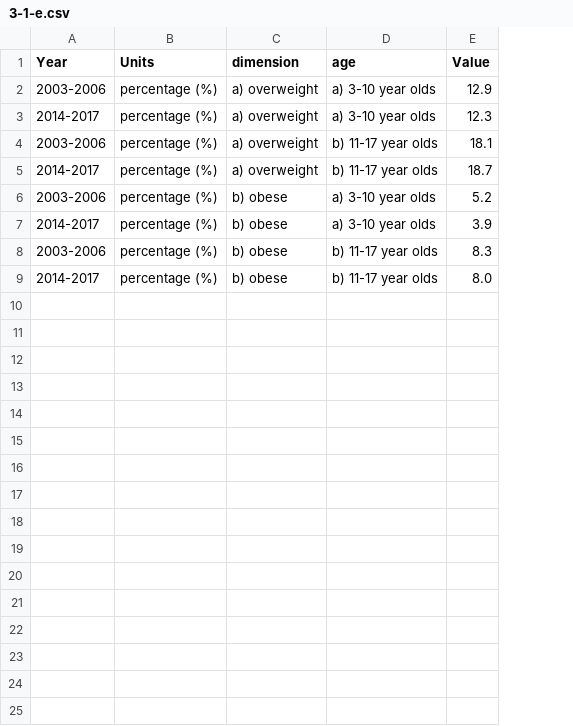
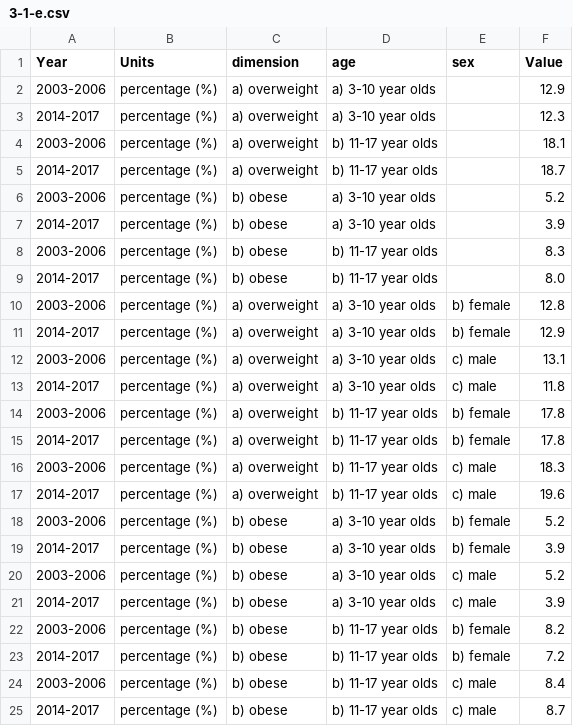
Before and after one commit to dns-dialogfassung/dialog-data, a CSV file: data/3-1-e.csv, drawn as a sheet; the diff names each change by its address in the sheet, - before the commit and + after, or states it on an @@ line.

```diff
--- a/data/3-1-e.csv
+++ b/data/3-1-e.csv
+column E (sex), empty
+row 10: 2003-2006 | percentage (%) | a) overweight | a) 3-10 year olds | b) female | 12.8
+row 11: 2014-2017 | percentage (%) | a) overweight | a) 3-10 year olds | b) female | 12.9
+row 12: 2003-2006 | percentage (%) | a) overweight | a) 3-10 year olds | c) male | 13.1
+row 13: 2014-2017 | percentage (%) | a) overweight | a) 3-10 year olds | c) male | 11.8
+row 14: 2003-2006 | percentage (%) | a) overweight | b) 11-17 year olds | b) female | 17.8
+row 15: 2014-2017 | percentage (%) | a) overweight | b) 11-17 year olds | b) female | 17.8
+row 16: 2003-2006 | percentage (%) | a) overweight | b) 11-17 year olds | c) male | 18.3
+row 17: 2014-2017 | percentage (%) | a) overweight | b) 11-17 year olds | c) male | 19.6
+row 18: 2003-2006 | percentage (%) | b) obese | a) 3-10 year olds | b) female | 5.2
+row 19: 2014-2017 | percentage (%) | b) obese | a) 3-10 year olds | b) female | 3.9
+row 20: 2003-2006 | percentage (%) | b) obese | a) 3-10 year olds | c) male | 5.2
+row 21: 2014-2017 | percentage (%) | b) obese | a) 3-10 year olds | c) male | 3.9
+row 22: 2003-2006 | percentage (%) | b) obese | b) 11-17 year olds | b) female | 8.2
+row 23: 2014-2017 | percentage (%) | b) obese | b) 11-17 year olds | b) female | 7.2
+row 24: 2003-2006 | percentage (%) | b) obese | b) 11-17 year olds | c) male | 8.4
+row 25: 2014-2017 | percentage (%) | b) obese | b) 11-17 year olds | c) male | 8.7
```
Also changed, not shown: 7 other files.
